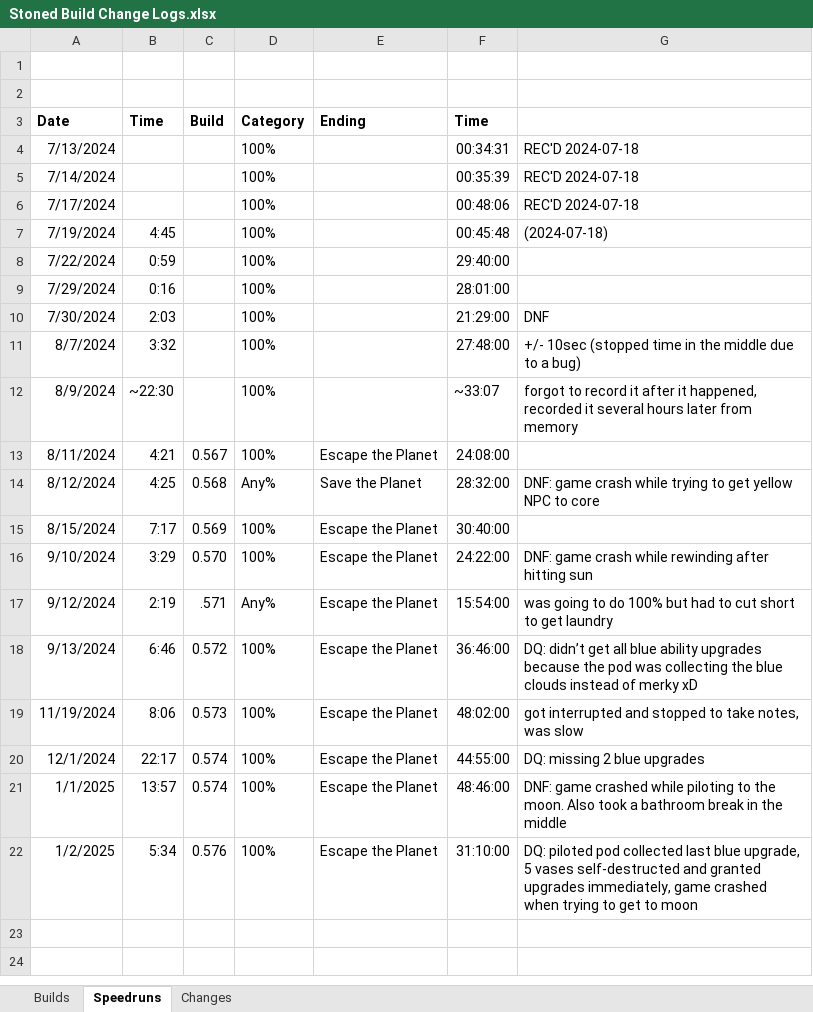
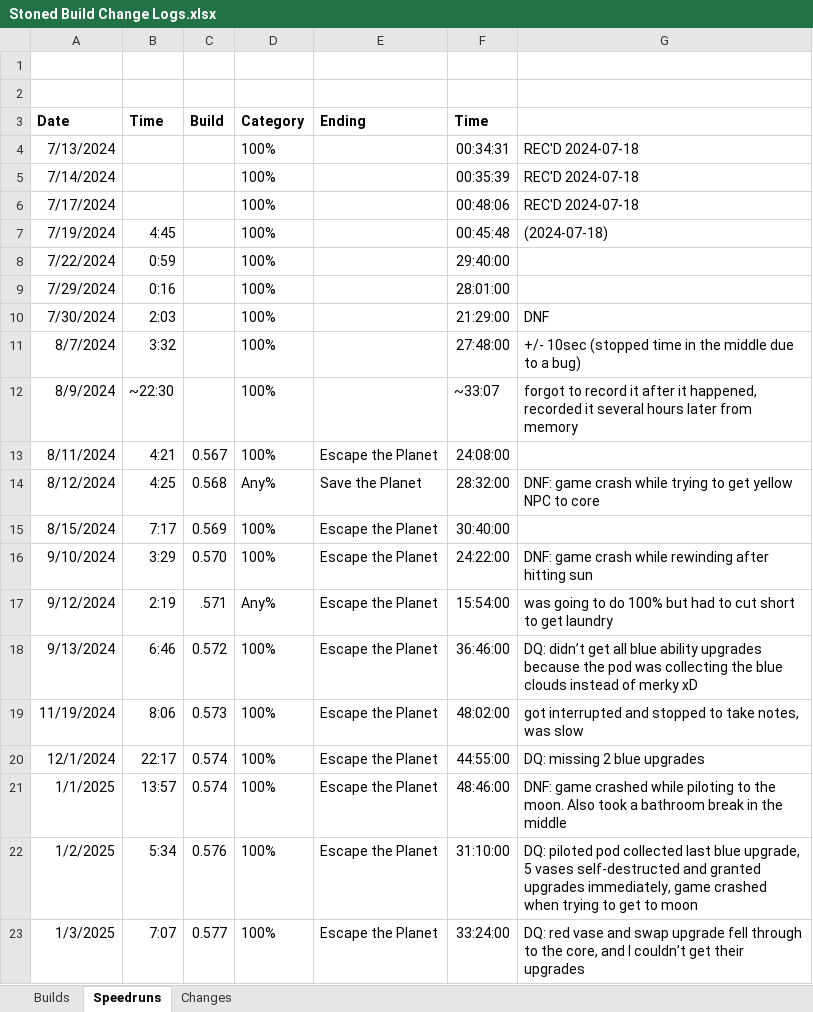
Before and after one commit to shieldgenerator7/Stonicorn, an Excel workbook: Docs/Stoned Build Change Logs.xlsx, sheet Speedruns, drawn as a sheet; values as stored, in another font and other column widths than the file's, no borders; the diff names each change by its address in the sheet, - before the commit and + after, or states it on an @@ line.

```diff
--- a/Docs/Stoned Build Change Logs.xlsx (sheet Speedruns)
+++ b/Docs/Stoned Build Change Logs.xlsx (sheet Speedruns)
+row 23: 1/3/2025 | 7:07 | 0.577 | 100% | Escape the Planet | 33:24:00 | DQ: red vase and swap upgrade fell through to the core, and I couldn’t get their upgrades
```
Also changed, not shown: sheet Builds, 1 other file.
